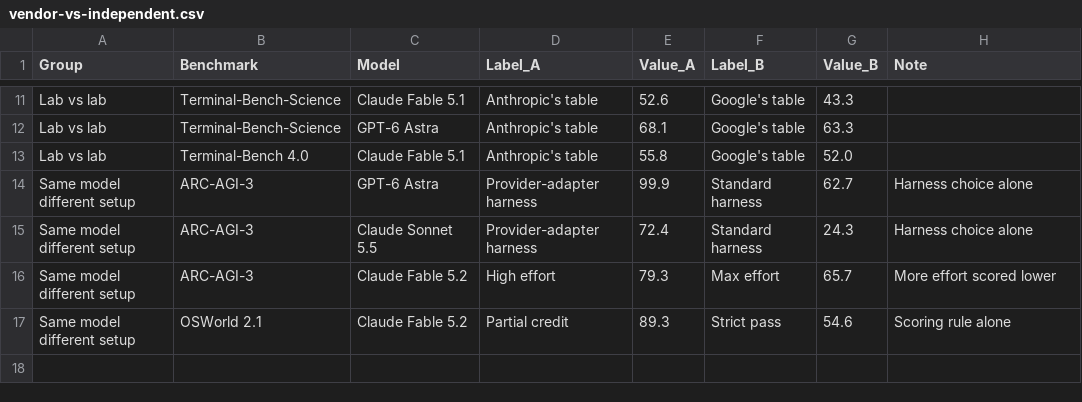
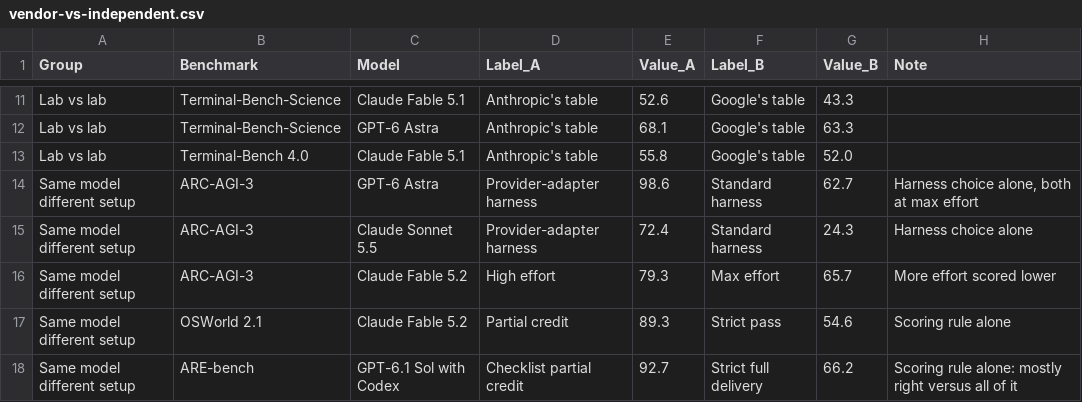
Before and after one commit to eric-sabe/llm-progress, a CSV file: working-data-tables/vendor-vs-independent.csv, drawn as a sheet; only a part is shown, gaps mark what is left out.

```diff
--- a/working-data-tables/vendor-vs-independent.csv
+++ b/working-data-tables/vendor-vs-independent.csv
@@ -13,3 +13,3 @@ Lab vs lab,Terminal-Bench-Science,GPT-6 Astra,Anthropic's table,68.1,Google's ta
 Lab vs lab,Terminal-Bench 4.0,Claude Fable 5.1,Anthropic's table,55.8,Google's table,52.0,
-Same model different setup,ARC-AGI-3,GPT-6 Astra,Provider-adapter harness,99.9,Standard harness,62.7,Harness choice alone
+Same model different setup,ARC-AGI-3,GPT-6 Astra,Provider-adapter harness,98.6,Standard harness,62.7,"Harness choice alone, both at max effort"
 Same model different setup,ARC-AGI-3,Claude Sonnet 5.5,Provider-adapter harness,72.4,Standard harness,24.3,Harness choice alone
@@ -17 +17,2 @@ Same model different setup,ARC-AGI-3,Claude Fable 5.2,High effort,79.3,Max effor
 Same model different setup,OSWorld 2.1,Claude Fable 5.2,Partial credit,89.3,Strict pass,54.6,Scoring rule alone
+Same model different setup,ARE-bench,GPT-6.1 Sol with Codex,Checklist partial credit,92.7,Strict full delivery,66.2,Scoring rule alone: mostly right versus all of it
```
Also changed, not shown: working-data-tables/after-metr-instruments.csv, working-data-tables/benchmark-lifespans.csv, 7 other files.
